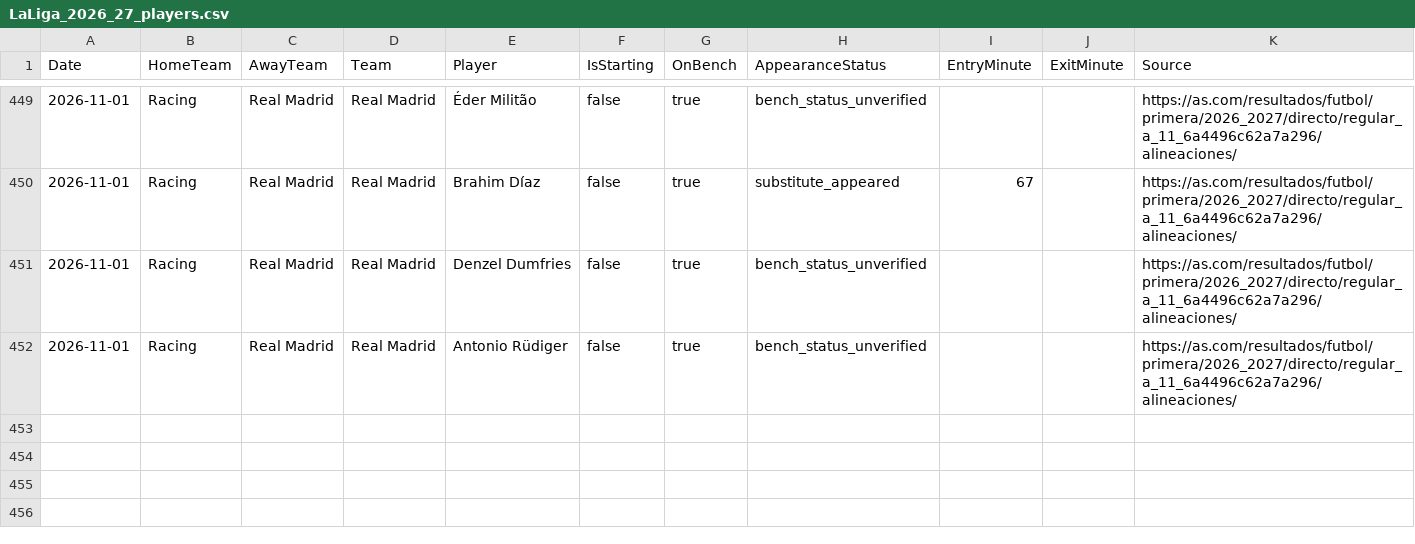
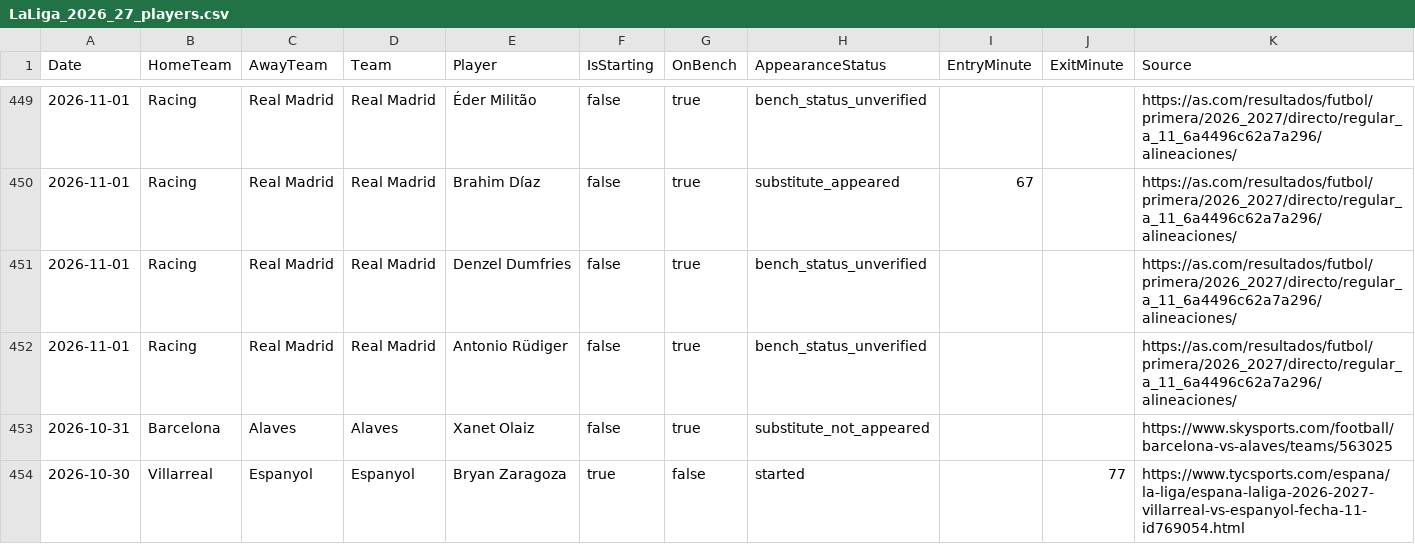
Before and after one commit to zj03204112-hub/-, a CSV file: data/season_match_detail/LaLiga_2026_27_players.csv, drawn as a sheet; only a part is shown, gaps mark what is left out.

Commit message:
Add source-verified Alaves substitute and Espanyol starter to normalized player CSV

```diff
--- a/data/season_match_detail/LaLiga_2026_27_players.csv
+++ b/data/season_match_detail/LaLiga_2026_27_players.csv
@@ -452 +452,3 @@ Date,HomeTeam,AwayTeam,Team,Player,IsStarting,OnBench,AppearanceStatus,EntryMinu
 2026-11-01,Racing,Real Madrid,Real Madrid,Antonio Rüdiger,false,true,bench_status_unverified,,,https://as.com/resultados/futbol/primera/2026_2027/directo/regular_a_11_6a4496c62a7a296/alineaciones/
+2026-10-31,Barcelona,Alaves,Alaves,Xanet Olaiz,false,true,substitute_not_appeared,,,https://www.skysports.com/football/barcelona-vs-alaves/teams/563025
+2026-10-30,Villarreal,Espanyol,Espanyol,Bryan Zaragoza,true,false,started,,77,https://www.tycsports.com/espana/la-liga/espana-laliga-2026-2027-villarreal-vs-espanyol-fecha-11-id769054.html
```
